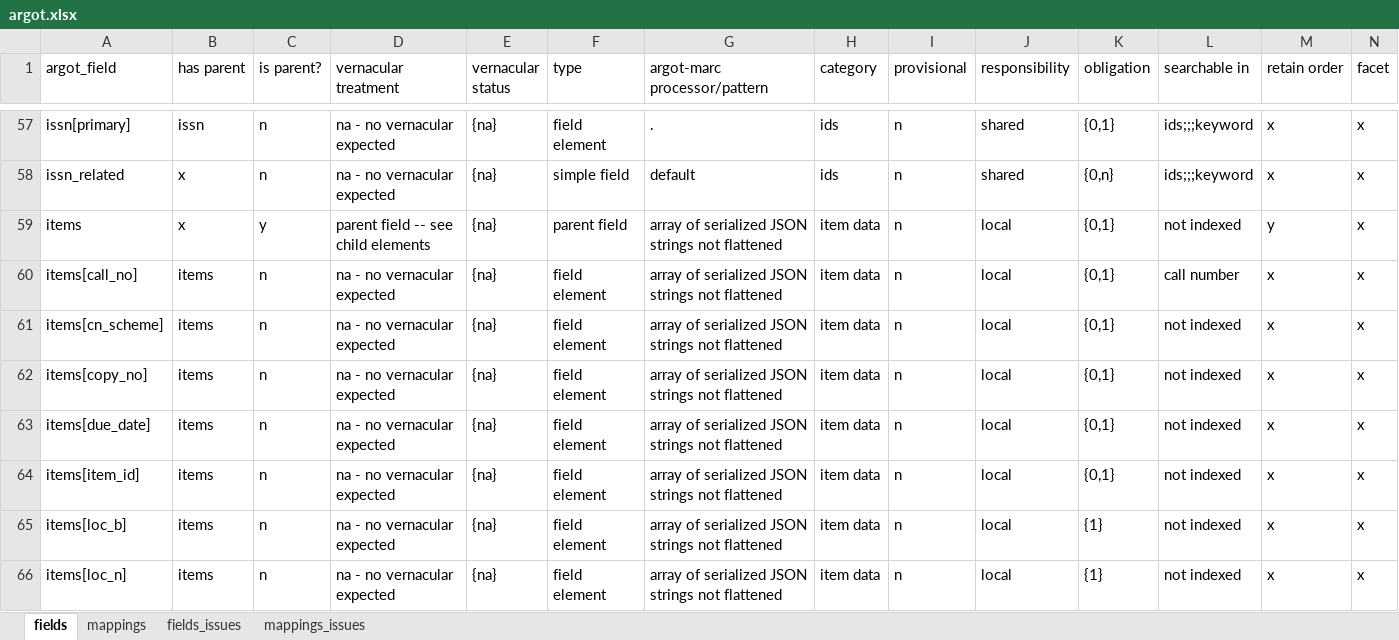
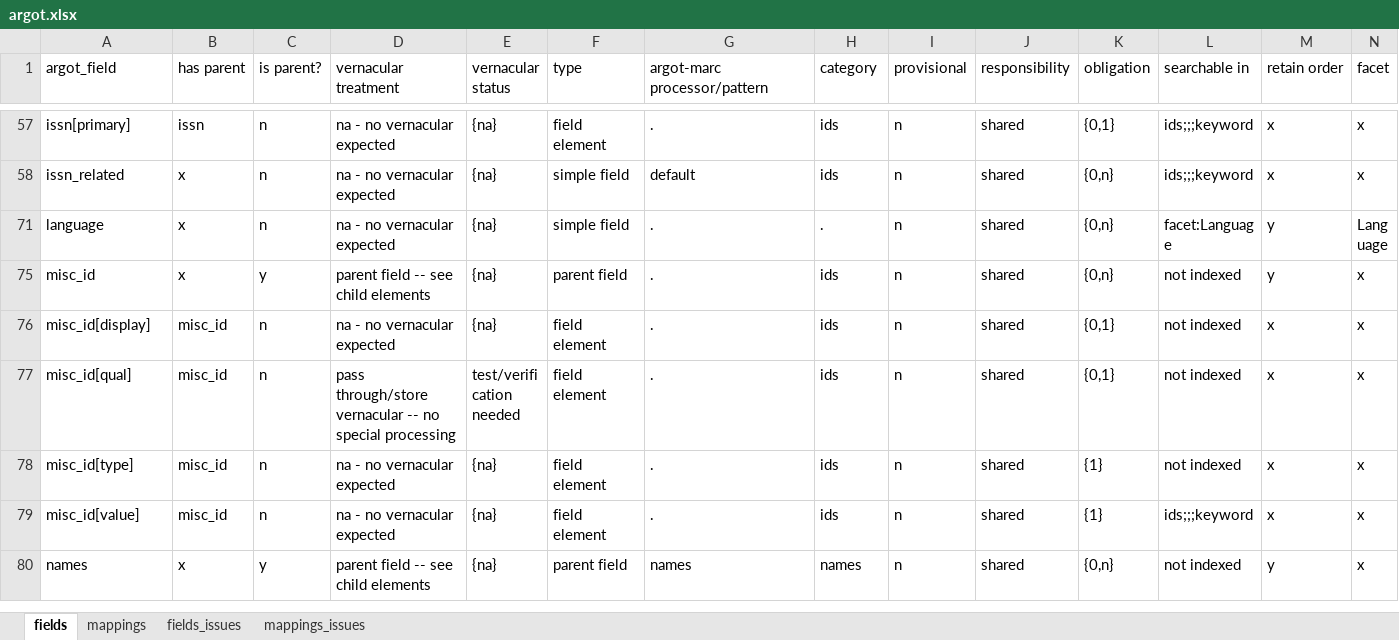
Before and after one commit to trln/data-documentation, an Excel workbook: argot/argot.xlsx, sheet fields, drawn as a sheet; only a part is shown, gaps mark what is left out; the shorter side is filled out with more unchanged rows; values as stored, in another font and other column widths than the file's, no borders; table styles not drawn; rows hold the shown columns only; the diff covers the shown part only; the diff names each change by its address in the sheet, - before the commit and + after, or states it on an @@ line.

```diff
--- a/argot/argot.xlsx (sheet fields)
+++ b/argot/argot.xlsx (sheet fields)
@@ row 59 hidden: items | x | y | parent field -- see child elements | {na} | parent field | array of serialized JSON strings not flattened | item data | n | local | {0,1} | not indexed | y | x @@
@@ row 60 hidden: items[call_no] | items | n | na - no vernacular expected | {na} | field element | array of serialized JSON strings not flattened | item data | n | local | {0,1} | call number | x | x @@
@@ row 61 hidden: items[cn_scheme] | items | n | na - no vernacular expected | {na} | field element | array of serialized JSON strings not flattened | item data | n | local | {0,1} | not indexed | x | x @@
@@ row 62 hidden: items[copy_no] | items | n | na - no vernacular expected | {na} | field element | array of serialized JSON strings not flattened | item data | n | local | {0,1} | not indexed | x | x @@
@@ row 63 hidden: items[due_date] | items | n | na - no vernacular expected | {na} | field element | array of serialized JSON strings not flattened | item data | n | local | {0,1} | not indexed | x | x @@
@@ row 64 hidden: items[item_id] | items | n | na - no vernacular expected | {na} | field element | array of serialized JSON strings not flattened | item data | n | local | {0,1} | not indexed | x | x @@
@@ row 65 hidden: items[loc_b] | items | n | na - no vernacular expected | {na} | field element | array of serialized JSON strings not flattened | item data | n | local | {1} | not indexed | x | x @@
@@ row 66 hidden: items[loc_n] | items | n | na - no vernacular expected | {na} | field element | array of serialized JSON strings not flattened | item data | n | local | {1} | not indexed | x | x @@
```
Also changed, not shown: 6 removed rows, 52 hidden or unhidden rows and 9 edited cells elsewhere in this sheet, 3 other files.
